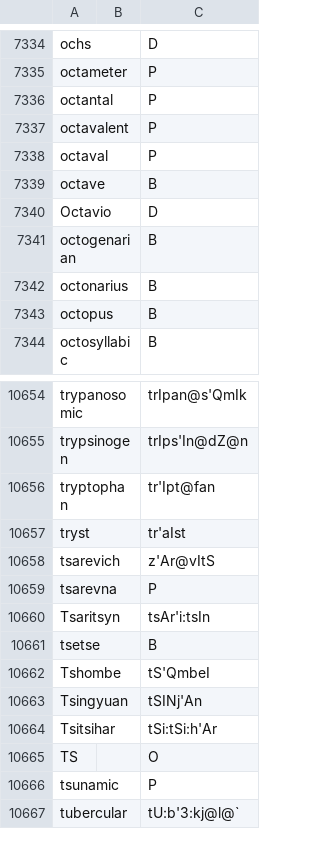
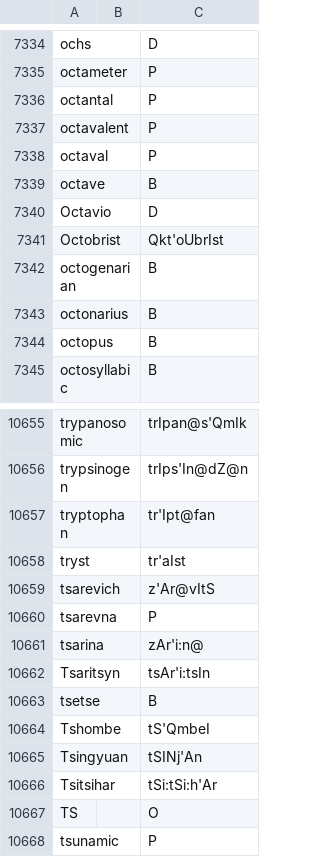
Before and after one commit to ChristianSi/lytspel, a CSV file: data/custom.csv, drawn as a sheet; only a part is shown, gaps mark what is left out; the shorter side is filled out with more unchanged rows; the diff names each change by its address in the sheet, - before the commit and + after, or states it on an @@ line.

```diff
--- a/data/custom.csv
+++ b/data/custom.csv
+row 7341: Octobrist |  | Qkt'oUbrIst
+row 10661: tsarina |  | zAr'i:n@
```
Also changed, not shown: data/compounds-manual.csv, 2 other files.
